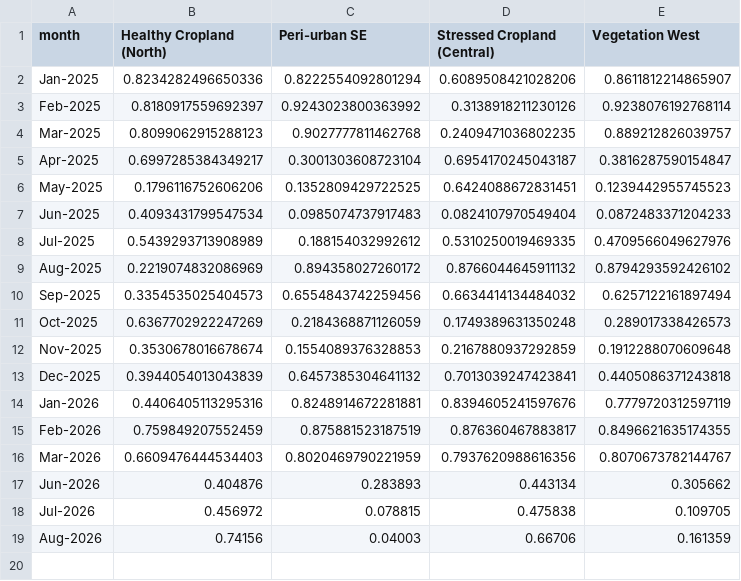
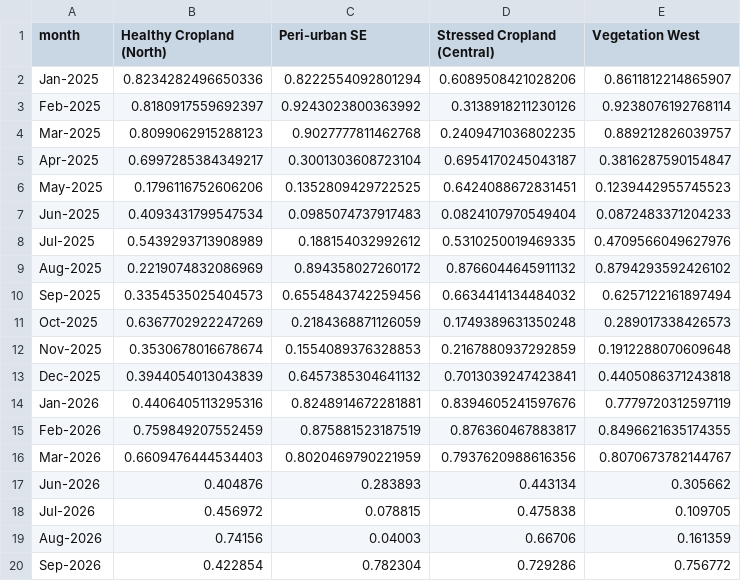
Before and after one commit to huntercraft8my-commits/khamanon-digital-twin, a CSV file: data/ndvi_processed.csv, drawn as a sheet; the diff names each change by its address in the sheet, - before the commit and + after, or states it on an @@ line.

```diff
--- a/data/ndvi_processed.csv
+++ b/data/ndvi_processed.csv
+row 20: Sep-2026 | 0.422854 | 0.782304 | 0.729286 | 0.756772
```
Also changed, not shown: data/point_risk_scores.csv, data/satellite_log.csv, 4 other files.
